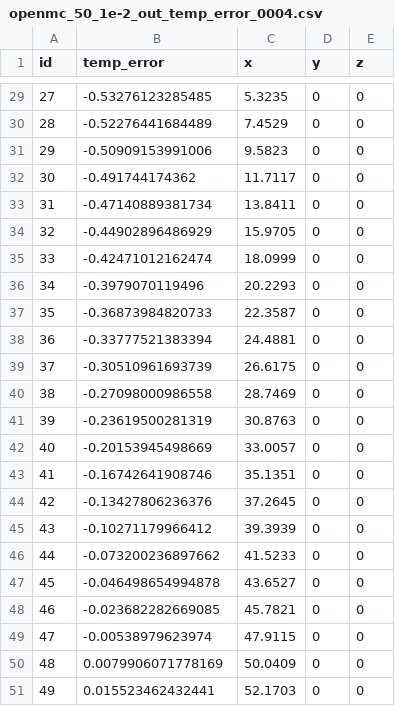
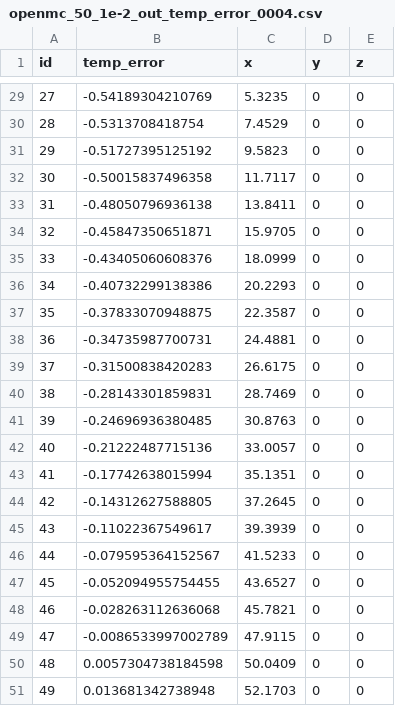
Before and after one commit to khurrumsaleem/1Dslab_multiphysic_analytical_benchmark, a CSV file: threshold_study/1e-2/50/openmc_50_1e-2_out_temp_error_0004.csv, drawn as a sheet; only a part is shown, gaps mark what is left out; the diff covers the shown part only.

```diff
--- a/threshold_study/1e-2/50/openmc_50_1e-2_out_temp_error_0004.csv
+++ b/threshold_study/1e-2/50/openmc_50_1e-2_out_temp_error_0004.csv
@@ -29,23 +29,23 @@ id,temp_error,x,y,z
-27,-0.53276123285485,5.3235,0,0
-28,-0.52276441684489,7.4529,0,0
-29,-0.50909153991006,9.5823,0,0
-30,-0.491744174362,11.7117,0,0
-31,-0.47140889381734,13.8411,0,0
-32,-0.44902896486929,15.9705,0,0
-33,-0.42471012162474,18.0999,0,0
-34,-0.3979070119496,20.2293,0,0
-35,-0.36873984820733,22.3587,0,0
-36,-0.33777521383394,24.4881,0,0
-37,-0.30510961693739,26.6175,0,0
-38,-0.27098000986558,28.7469,0,0
-39,-0.23619500281319,30.8763,0,0
-40,-0.20153945498669,33.0057,0,0
-41,-0.16742641908746,35.1351,0,0
-42,-0.13427806236376,37.2645,0,0
-43,-0.10271179966412,39.3939,0,0
-44,-0.073200236897662,41.5233,0,0
-45,-0.046498654994878,43.6527,0,0
-46,-0.023682282669085,45.7821,0,0
-47,-0.00538979623974,47.9115,0,0
-48,0.0079906071778169,50.0409,0,0
-49,0.015523462432441,52.1703,0,0
+27,-0.54189304210769,5.3235,0,0
+28,-0.5313708418754,7.4529,0,0
+29,-0.51727395125192,9.5823,0,0
+30,-0.50015837496358,11.7117,0,0
+31,-0.48050796936138,13.8411,0,0
+32,-0.45847350651871,15.9705,0,0
+33,-0.43405060608376,18.0999,0,0
+34,-0.40732299138386,20.2293,0,0
+35,-0.37833070948875,22.3587,0,0
+36,-0.34735987700731,24.4881,0,0
+37,-0.31500838420283,26.6175,0,0
+38,-0.28143301859831,28.7469,0,0
+39,-0.24696936380485,30.8763,0,0
+40,-0.21222487715136,33.0057,0,0
+41,-0.17742638015994,35.1351,0,0
+42,-0.14312627588805,37.2645,0,0
+43,-0.11022367549617,39.3939,0,0
+44,-0.079595364152567,41.5233,0,0
+45,-0.052094955754455,43.6527,0,0
+46,-0.028263112636068,45.7821,0,0
+47,-0.0086533997002789,47.9115,0,0
+48,0.0057304738184598,50.0409,0,0
+49,0.013681342738948,52.1703,0,0
```
Also changed, not shown: 27 edited cells elsewhere in this file, threshold_study/1e-2/50/openmc_50_1e-2_out_temp_0004.csv, 2 other files.
